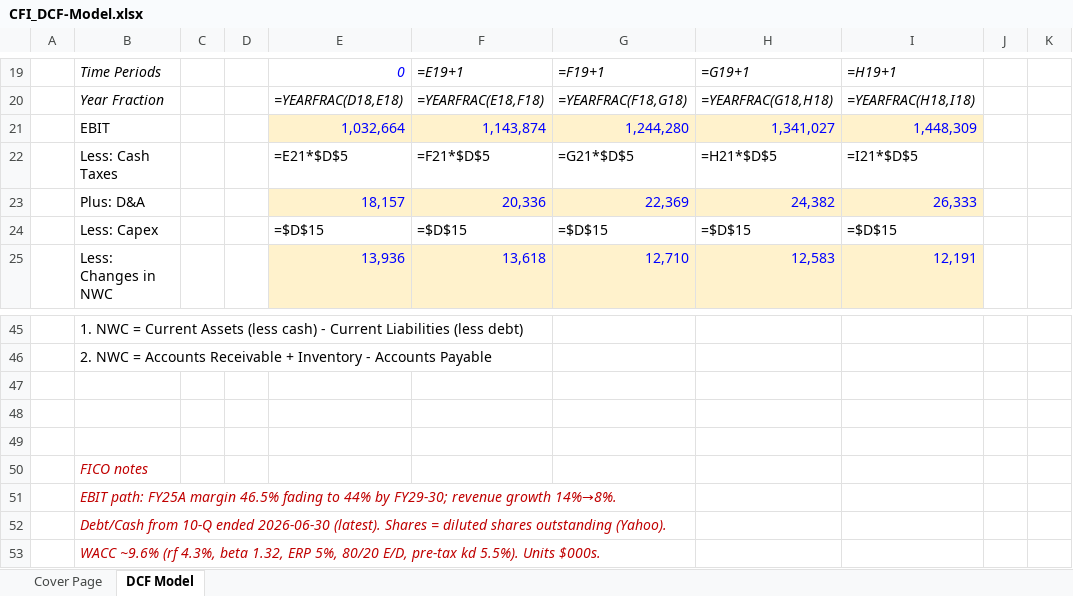
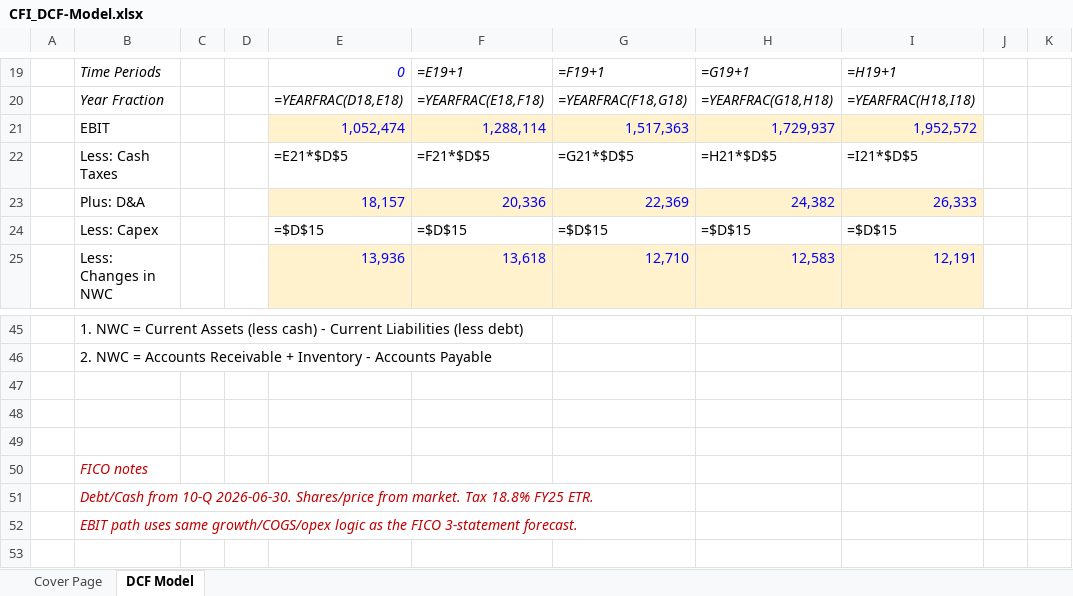
Before and after one commit to vengeanceaiUSC/Rainmaker, an Excel workbook: DCF resources/CFI_DCF-Model.xlsx, sheet DCF Model, drawn as a sheet; only a part is shown, gaps mark what is left out; values as stored, in another font and other column widths than the file's, no borders; formulas without a stored value are shown as written; charts and pictures not drawn; rows hold the shown columns only; the diff names each change by its address in the sheet, - before the commit and + after, or states it on an @@ line.

```diff
--- a/DCF resources/CFI_DCF-Model.xlsx (sheet DCF Model)
+++ b/DCF resources/CFI_DCF-Model.xlsx (sheet DCF Model)
-E21: 1,032,664
+E21: 1,052,474
-F21: 1,143,874
+F21: 1,288,114
-G21: 1,244,280
+G21: 1,517,363
-H21: 1,341,027
+H21: 1,729,937
-I21: 1,448,309
+I21: 1,952,572
-B51: EBIT path: FY25A margin 46.5% fading to 44% by FY29-30; revenue growth 14%→8%.
+B51: Debt/Cash from 10-Q 2026-06-30. Shares/price from market. Tax 18.8% FY25 ETR.
-B52: Debt/Cash from 10-Q ended 2026-06-30 (latest). Shares = diluted shares outstanding (Yahoo).
+B52: EBIT path uses same growth/COGS/opex logic as the FICO 3-statement forecast.
-row 53:  | WACC ~9.6% (rf 4.3%, beta 1.32, ERP 5%, 80/20 E/D, pre-tax kd 5.5%). Units $000s.
```
Also changed, not shown: sheet Cover Page, charts or pictures, DCF resources/CFI_3-Statement-Model-Complete.xlsx, 5 other files.
